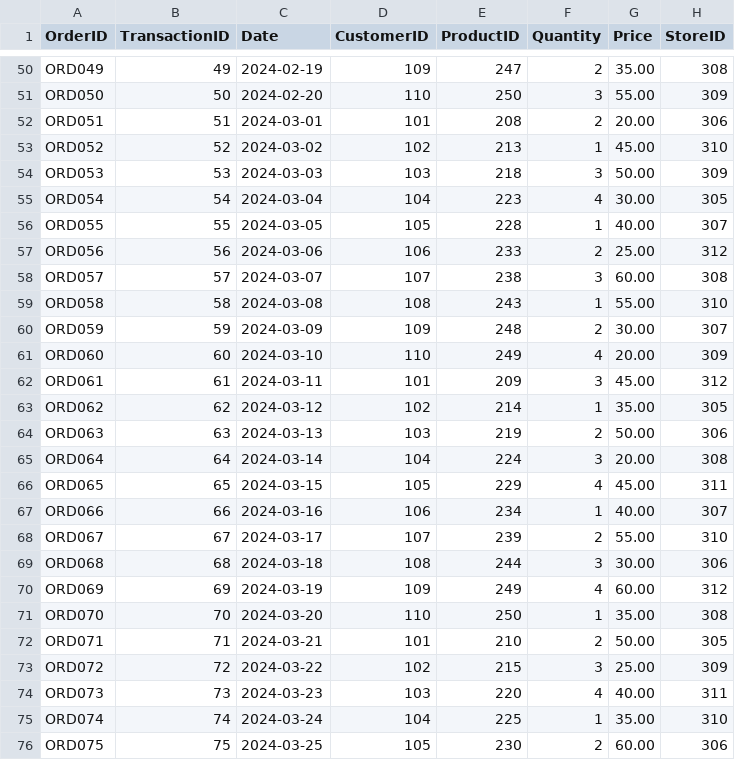
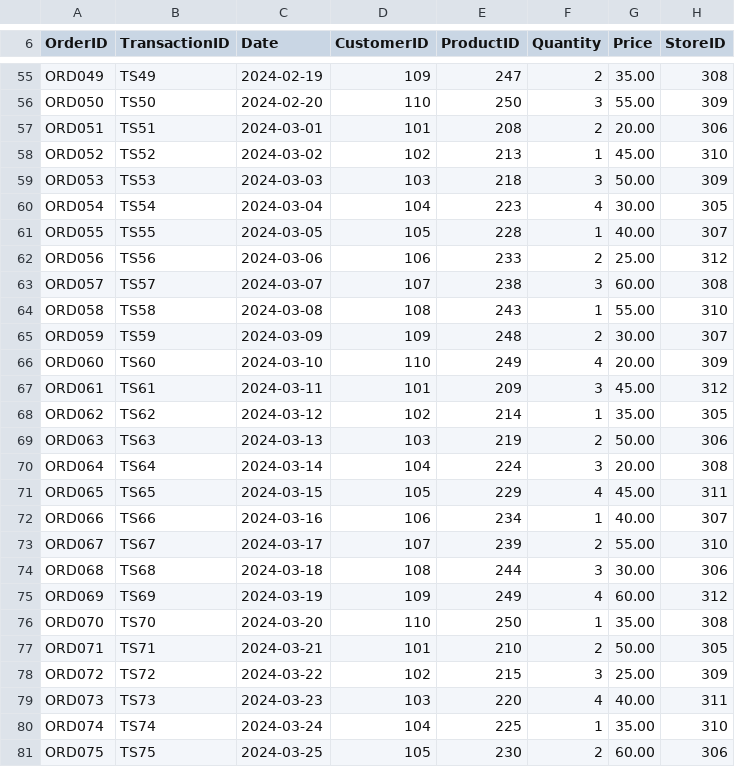
Before and after one commit to Lokeshram12/graymatterde_assignments_137, a CSV file: CAPSTONE_PROJECT/Datasets/dimSalesOrderDetails.csv, drawn as a sheet; only a part is shown, gaps mark what is left out; addresses are those after the commit; the diff covers the shown part only; the diff names each change by its address in the sheet, - before the commit and + after, or states it on an @@ line.

Commit message:
modified transaction ID

```diff
--- a/CAPSTONE_PROJECT/Datasets/dimSalesOrderDetails.csv
+++ b/CAPSTONE_PROJECT/Datasets/dimSalesOrderDetails.csv
-B55 (TransactionID): 49
+B55 (TransactionID): TS49
-B56 (TransactionID): 50
+B56 (TransactionID): TS50
-B57 (TransactionID): 51
+B57 (TransactionID): TS51
-B58 (TransactionID): 52
+B58 (TransactionID): TS52
-B59 (TransactionID): 53
+B59 (TransactionID): TS53
-B60 (TransactionID): 54
+B60 (TransactionID): TS54
-B61 (TransactionID): 55
+B61 (TransactionID): TS55
-B62 (TransactionID): 56
+B62 (TransactionID): TS56
-B63 (TransactionID): 57
+B63 (TransactionID): TS57
-B64 (TransactionID): 58
+B64 (TransactionID): TS58
-B65 (TransactionID): 59
+B65 (TransactionID): TS59
-B66 (TransactionID): 60
+B66 (TransactionID): TS60
-B67 (TransactionID): 61
+B67 (TransactionID): TS61
-B68 (TransactionID): 62
+B68 (TransactionID): TS62
-B69 (TransactionID): 63
+B69 (TransactionID): TS63
-B70 (TransactionID): 64
+B70 (TransactionID): TS64
-B71 (TransactionID): 65
+B71 (TransactionID): TS65
-B72 (TransactionID): 66
+B72 (TransactionID): TS66
-B73 (TransactionID): 67
+B73 (TransactionID): TS67
-B74 (TransactionID): 68
+B74 (TransactionID): TS68
-B75 (TransactionID): 69
+B75 (TransactionID): TS69
-B76 (TransactionID): 70
+B76 (TransactionID): TS70
-B77 (TransactionID): 71
+B77 (TransactionID): TS71
-B78 (TransactionID): 72
+B78 (TransactionID): TS72
-B79 (TransactionID): 73
+B79 (TransactionID): TS73
-B80 (TransactionID): 74
+B80 (TransactionID): TS74
-B81 (TransactionID): 75
+B81 (TransactionID): TS75
```
Also changed, not shown: 5 added rows and 93 edited cells elsewhere in this file.
